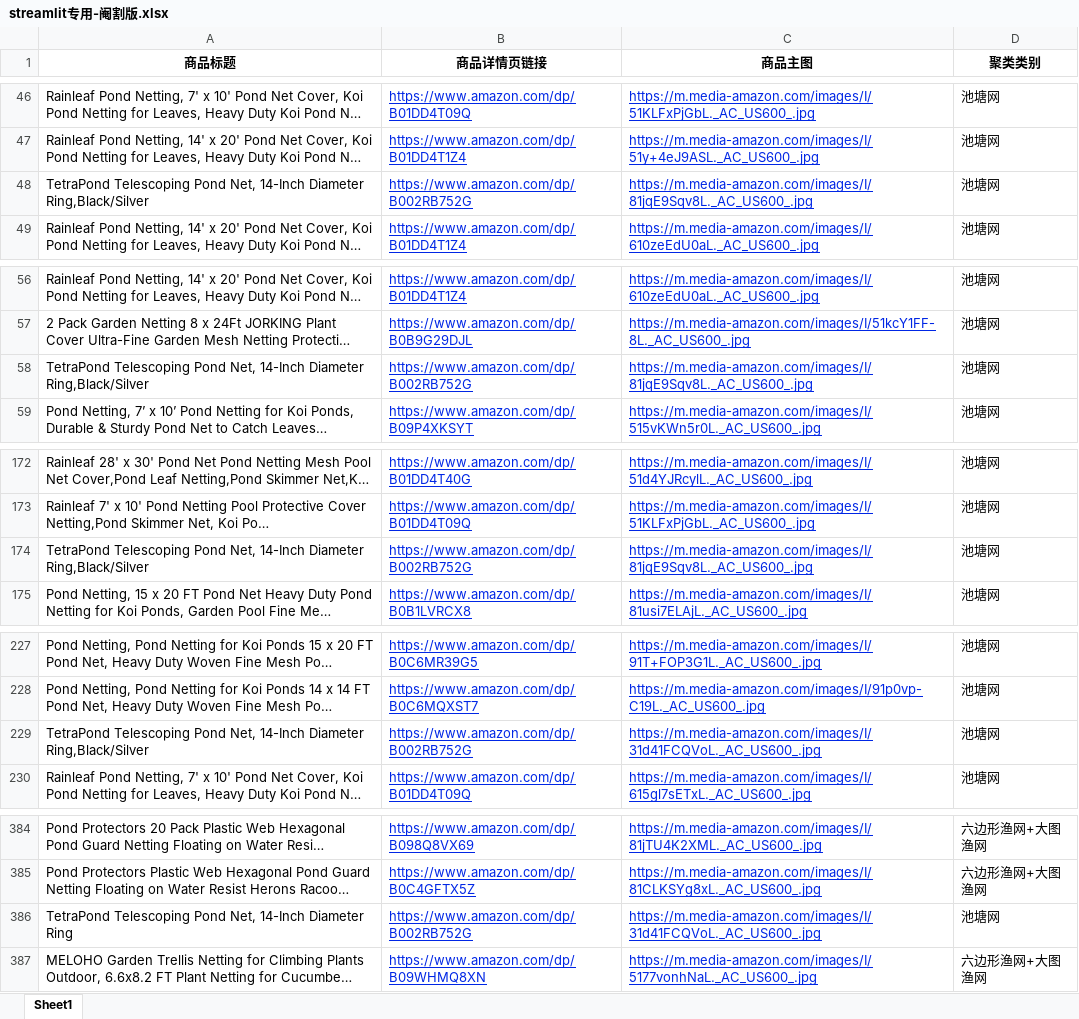
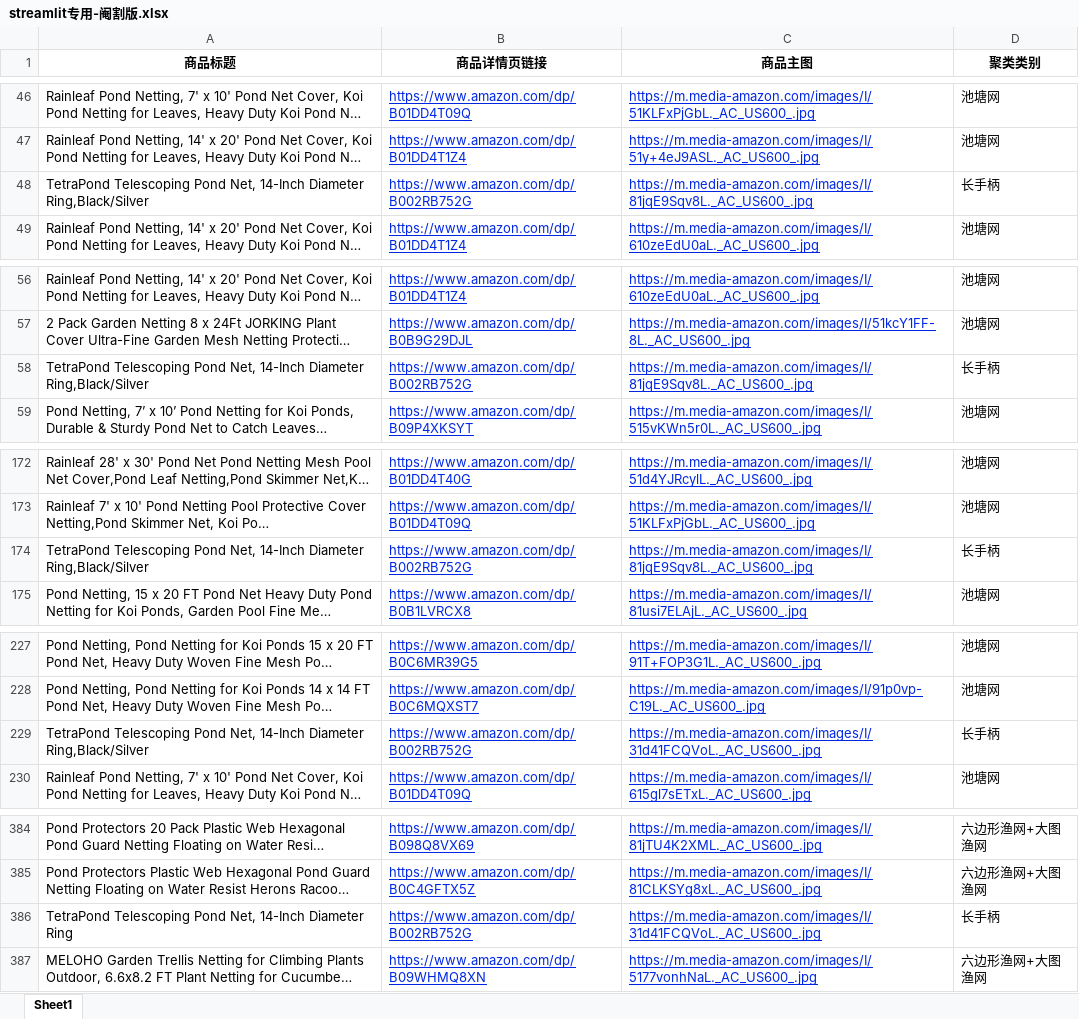
Before and after one commit to Tinkerism-11074010/pciture, an Excel workbook: streamlit专用-阉割版.xlsx, sheet Sheet1, drawn as a sheet; only a part is shown, gaps mark what is left out; long unchanged cells end in …; values as stored, in another font and other column widths than the file's, no borders; the diff covers the shown part only; the diff names each change by its address in the sheet, - before the commit and + after, or states it on an @@ line.

```diff
--- a/streamlit专用-阉割版.xlsx (sheet Sheet1)
+++ b/streamlit专用-阉割版.xlsx (sheet Sheet1)
-D48 (聚类类别): 池塘网
+D48 (聚类类别): 长手柄
-D58 (聚类类别): 池塘网
+D58 (聚类类别): 长手柄
-D174 (聚类类别): 池塘网
+D174 (聚类类别): 长手柄
-D229 (聚类类别): 池塘网
+D229 (聚类类别): 长手柄
-D386 (聚类类别): 池塘网
+D386 (聚类类别): 长手柄
```
Also changed, not shown: 23 edited cells elsewhere in this sheet.
